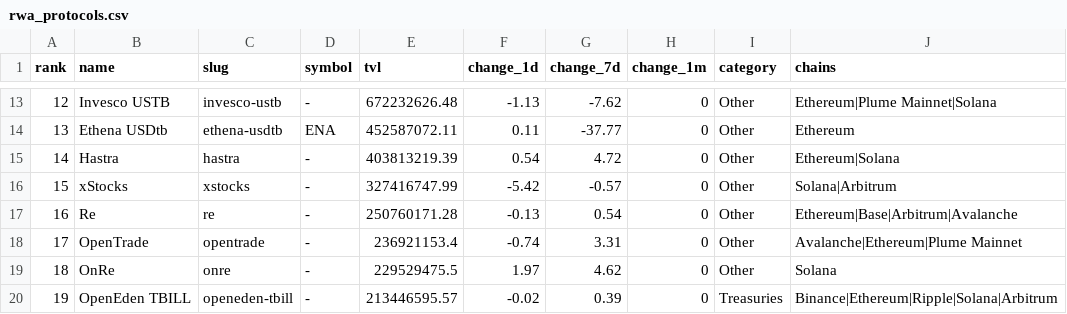
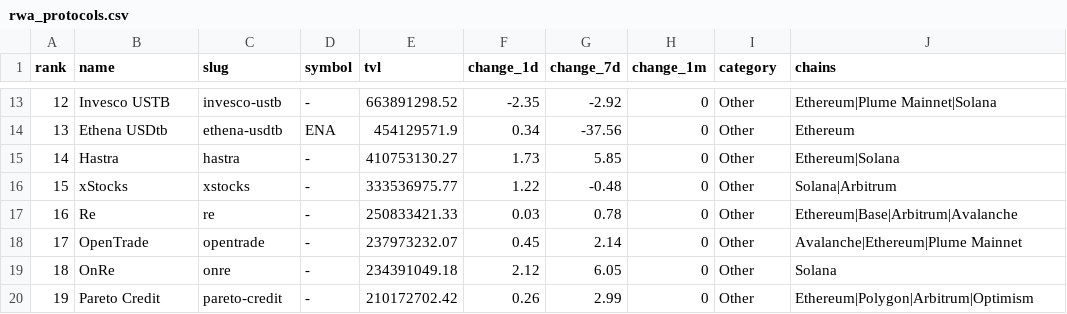
Before and after one commit to kittycapital/rwa-dashboard, a CSV file: data/rwa_protocols.csv, drawn as a sheet; only a part is shown, gaps mark what is left out; the diff covers the shown part only.

```diff
--- a/data/rwa_protocols.csv
+++ b/data/rwa_protocols.csv
@@ -13,8 +13,8 @@ rank,name,slug,symbol,tvl,change_1d,change_7d,change_1m,category,chains
-12,Invesco USTB,invesco-ustb,-,672232626.48,-1.13,-7.62,0,Other,Ethereum|Plume Mainnet|Solana
-13,Ethena USDtb,ethena-usdtb,ENA,452587072.11,0.11,-37.77,0,Other,Ethereum
-14,Hastra,hastra,-,403813219.39,0.54,4.72,0,Other,Ethereum|Solana
-15,xStocks,xstocks,-,327416747.99,-5.42,-0.57,0,Other,Solana|Arbitrum
-16,Re,re,-,250760171.28,-0.13,0.54,0,Other,Ethereum|Base|Arbitrum|Avalanche
-17,OpenTrade,opentrade,-,236921153.4,-0.74,3.31,0,Other,Avalanche|Ethereum|Plume Mainnet
-18,OnRe,onre,-,229529475.5,1.97,4.62,0,Other,Solana
-19,OpenEden TBILL,openeden-tbill,-,213446595.57,-0.02,0.39,0,Treasuries,Binance|Ethereum|Ripple|Solana|Arbitrum
+12,Invesco USTB,invesco-ustb,-,663891298.52,-2.35,-2.92,0,Other,Ethereum|Plume Mainnet|Solana
+13,Ethena USDtb,ethena-usdtb,ENA,454129571.9,0.34,-37.56,0,Other,Ethereum
+14,Hastra,hastra,-,410753130.27,1.73,5.85,0,Other,Ethereum|Solana
+15,xStocks,xstocks,-,333536975.77,1.22,-0.48,0,Other,Solana|Arbitrum
+16,Re,re,-,250833421.33,0.03,0.78,0,Other,Ethereum|Base|Arbitrum|Avalanche
+17,OpenTrade,opentrade,-,237973232.07,0.45,2.14,0,Other,Avalanche|Ethereum|Plume Mainnet
+18,OnRe,onre,-,234391049.18,2.12,6.05,0,Other,Solana
+19,Pareto Credit,pareto-credit,-,210172702.42,0.26,2.99,0,Other,Ethereum|Polygon|Arbitrum|Optimism
```
Also changed, not shown: 94 edited cells elsewhere in this file, data/rwa_category_history.csv, data/rwa_chains.csv, 3 other files.
